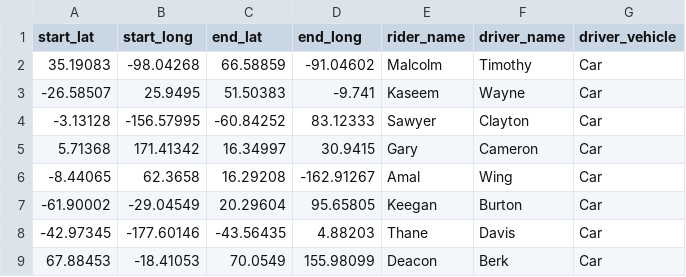
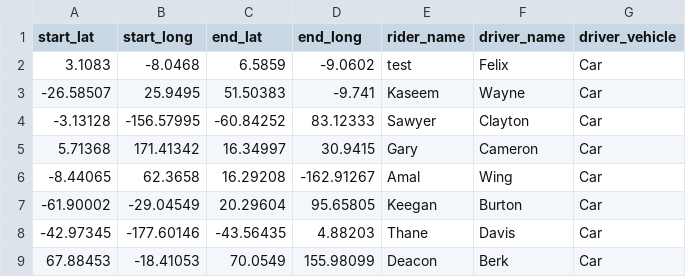
Before and after one commit to fengzhu89/backend-coding-test_fz, a CSV file: artillery/data.csv, drawn as a sheet; only a part is shown; removed rows and columns are numbered as before the commit, all else as after; the diff names each change by its address in the sheet, - before the commit and + after, or states it on an @@ line.

```diff
--- a/artillery/data.csv
+++ b/artillery/data.csv
-row 2: 35.19083 | -98.04268 | 66.58859 | -91.04602 | Malcolm | Timothy | Car
+row 2: 3.1083 | -8.0468 | 6.5859 | -9.0602 | test | Felix | Car
```
Also changed, not shown: 15 other files.
